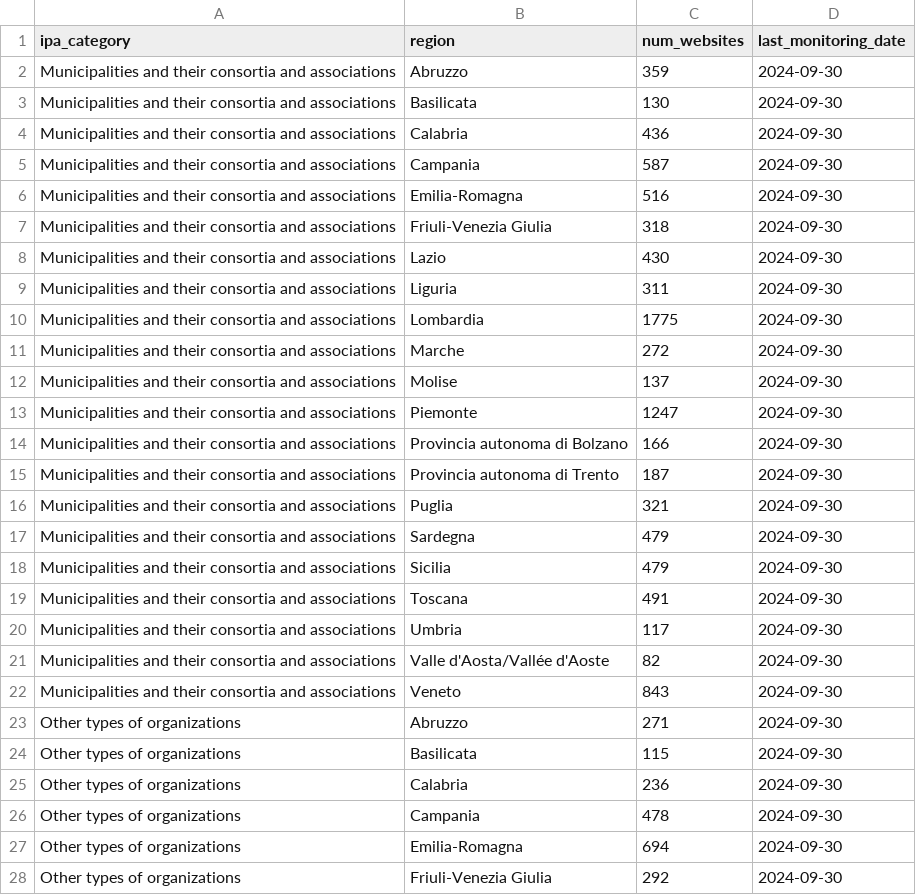
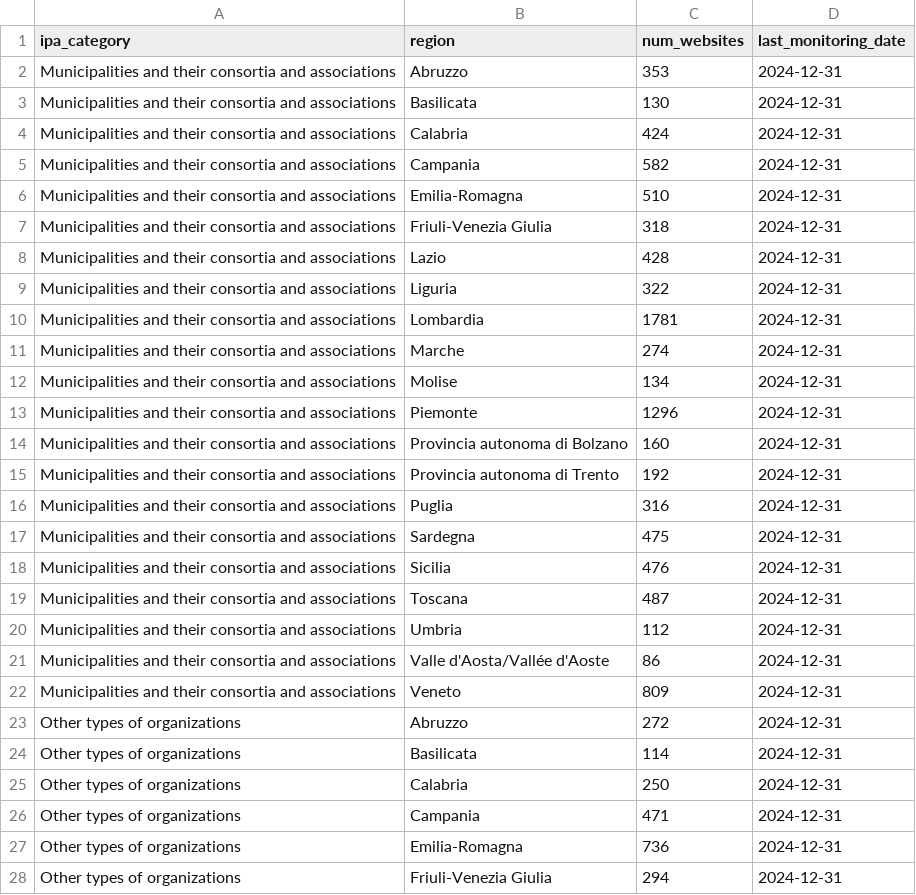
Before and after one commit to AgID/accessibilita-dashboard, a CSV file: public/data/opendata/monitoraggio_en.csv, drawn as a sheet; only a part is shown; the diff covers the shown part only.

```diff
--- a/public/data/opendata/monitoraggio_en.csv
+++ b/public/data/opendata/monitoraggio_en.csv
@@ -1,28 +1,28 @@
 ipa_category,region,num_websites,last_monitoring_date
-Municipalities and their consortia and associations,Abruzzo,359,2024-09-30
-Municipalities and their consortia and associations,Basilicata,130,2024-09-30
-Municipalities and their consortia and associations,Calabria,436,2024-09-30
-Municipalities and their consortia and associations,Campania,587,2024-09-30
-Municipalities and their consortia and associations,Emilia-Romagna,516,2024-09-30
-Municipalities and their consortia and associations,Friuli-Venezia Giulia,318,2024-09-30
-Municipalities and their consortia and associations,Lazio,430,2024-09-30
-Municipalities and their consortia and associations,Liguria,311,2024-09-30
-Municipalities and their consortia and associations,Lombardia,1775,2024-09-30
-Municipalities and their consortia and associations,Marche,272,2024-09-30
-Municipalities and their consortia and associations,Molise,137,2024-09-30
-Municipalities and their consortia and associations,Piemonte,1247,2024-09-30
-Municipalities and their consortia and associations,Provincia autonoma di Bolzano,166,2024-09-30
-Municipalities and their consortia and associations,Provincia autonoma di Trento,187,2024-09-30
-Municipalities and their consortia and associations,Puglia,321,2024-09-30
-Municipalities and their consortia and associations,Sardegna,479,2024-09-30
-Municipalities and their consortia and associations,Sicilia,479,2024-09-30
-Municipalities and their consortia and associations,Toscana,491,2024-09-30
-Municipalities and their consortia and associations,Umbria,117,2024-09-30
-Municipalities and their consortia and associations,Valle d'Aosta/Vallée d'Aoste,82,2024-09-30
-Municipalities and their consortia and associations,Veneto,843,2024-09-30
-Other types of organizations,Abruzzo,271,2024-09-30
-Other types of organizations,Basilicata,115,2024-09-30
-Other types of organizations,Calabria,236,2024-09-30
-Other types of organizations,Campania,478,2024-09-30
-Other types of organizations,Emilia-Romagna,694,2024-09-30
-Other types of organizations,Friuli-Venezia Giulia,292,2024-09-30
+Municipalities and their consortia and associations,Abruzzo,353,2024-12-31
+Municipalities and their consortia and associations,Basilicata,130,2024-12-31
+Municipalities and their consortia and associations,Calabria,424,2024-12-31
+Municipalities and their consortia and associations,Campania,582,2024-12-31
+Municipalities and their consortia and associations,Emilia-Romagna,510,2024-12-31
+Municipalities and their consortia and associations,Friuli-Venezia Giulia,318,2024-12-31
+Municipalities and their consortia and associations,Lazio,428,2024-12-31
+Municipalities and their consortia and associations,Liguria,322,2024-12-31
+Municipalities and their consortia and associations,Lombardia,1781,2024-12-31
+Municipalities and their consortia and associations,Marche,274,2024-12-31
+Municipalities and their consortia and associations,Molise,134,2024-12-31
+Municipalities and their consortia and associations,Piemonte,1296,2024-12-31
+Municipalities and their consortia and associations,Provincia autonoma di Bolzano,160,2024-12-31
+Municipalities and their consortia and associations,Provincia autonoma di Trento,192,2024-12-31
+Municipalities and their consortia and associations,Puglia,316,2024-12-31
+Municipalities and their consortia and associations,Sardegna,475,2024-12-31
+Municipalities and their consortia and associations,Sicilia,476,2024-12-31
+Municipalities and their consortia and associations,Toscana,487,2024-12-31
+Municipalities and their consortia and associations,Umbria,112,2024-12-31
+Municipalities and their consortia and associations,Valle d'Aosta/Vallée d'Aoste,86,2024-12-31
+Municipalities and their consortia and associations,Veneto,809,2024-12-31
+Other types of organizations,Abruzzo,272,2024-12-31
+Other types of organizations,Basilicata,114,2024-12-31
+Other types of organizations,Calabria,250,2024-12-31
+Other types of organizations,Campania,471,2024-12-31
+Other types of organizations,Emilia-Romagna,736,2024-12-31
+Other types of organizations,Friuli-Venezia Giulia,294,2024-12-31
```
Also changed, not shown: 68 edited cells elsewhere in this file, public/data/opendata/errori_en.csv, public/data/opendata/errori_it.csv, 40 other files.
